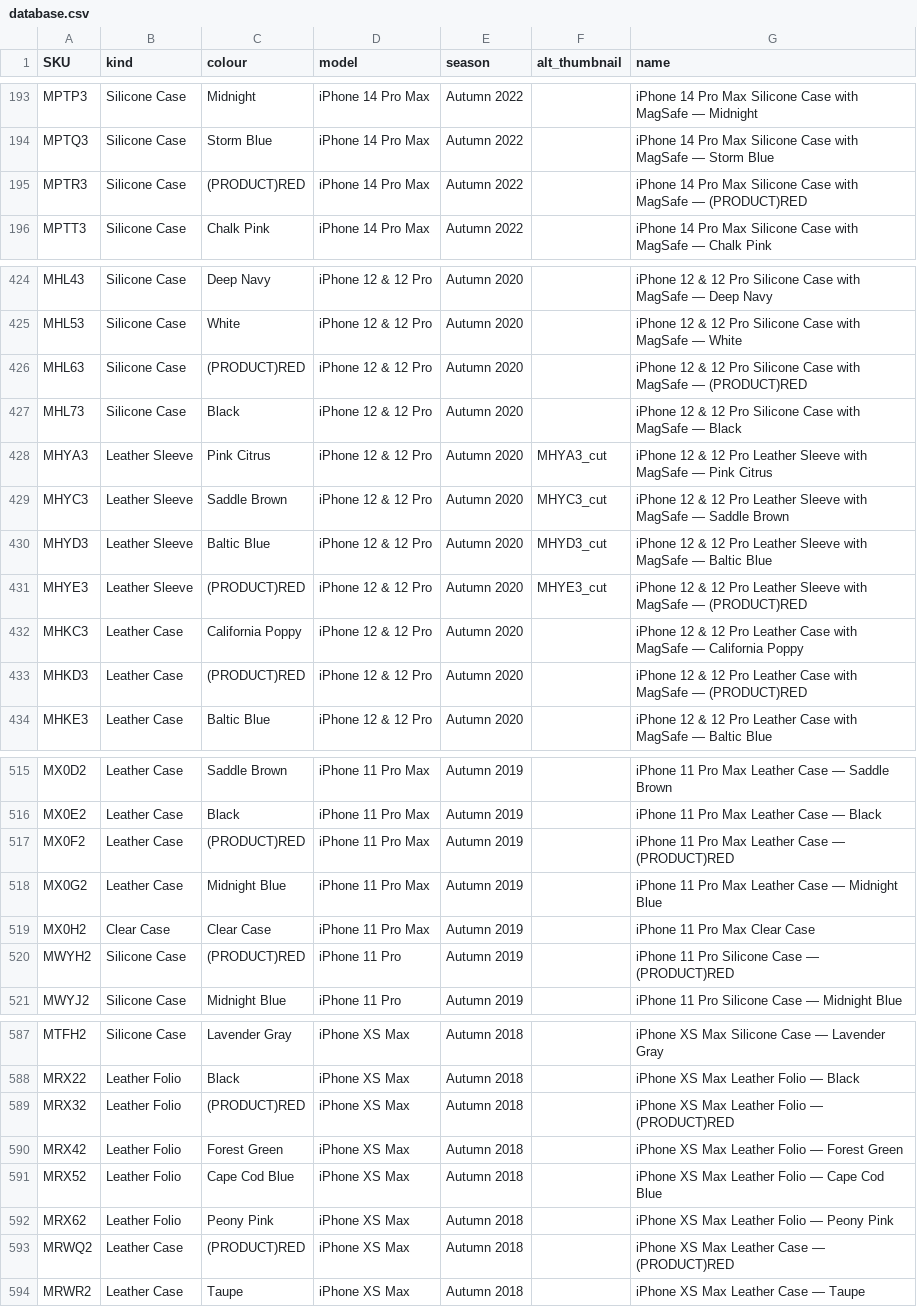
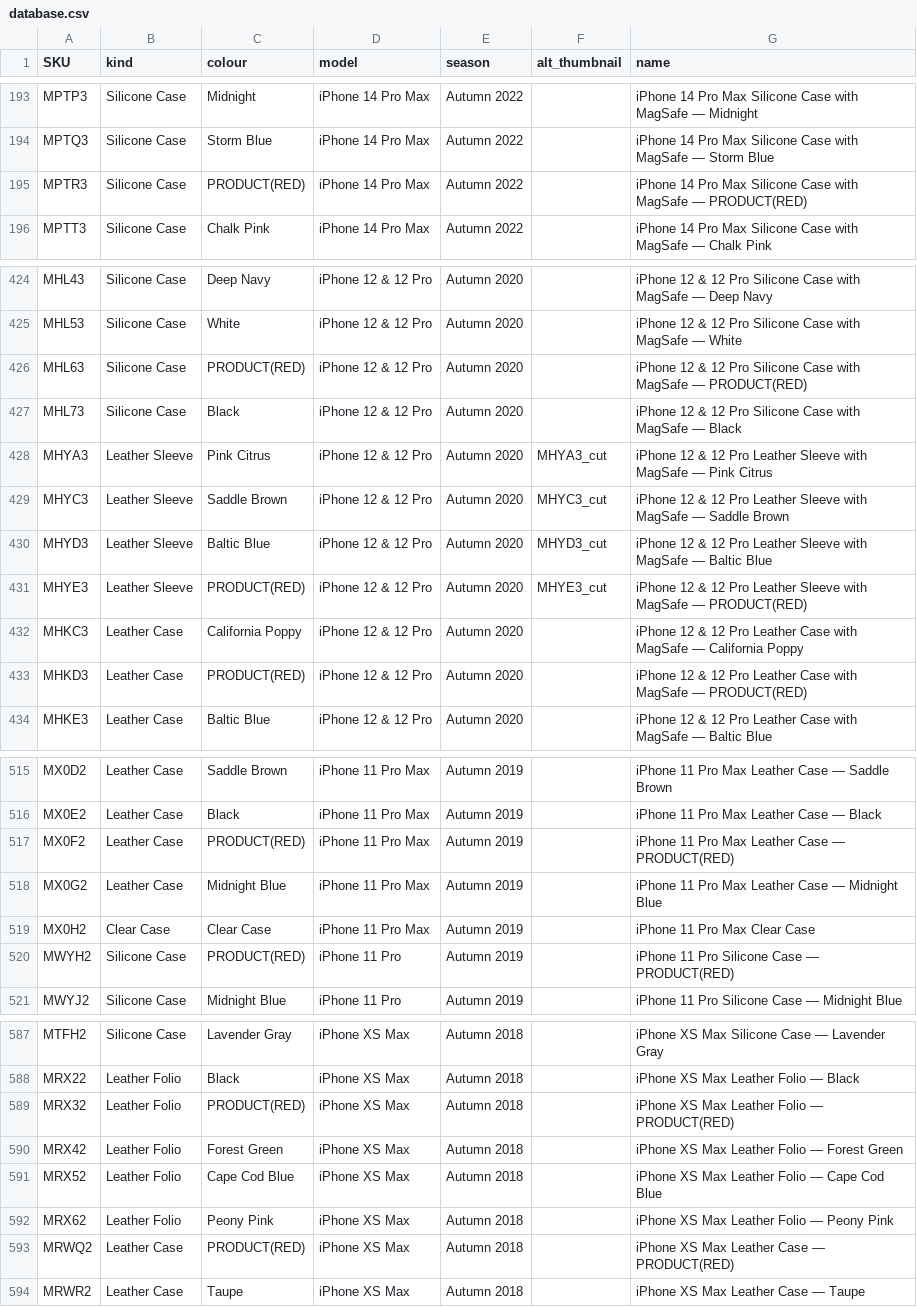
Before and after one commit to JonathanSeriesX/everycase, a CSV file: scripts/database.csv, drawn as a sheet; only a part is shown, gaps mark what is left out; the diff covers the shown part only.

```diff
--- a/scripts/database.csv
+++ b/scripts/database.csv
@@ -194,3 +194,3 @@ MPTP3,Silicone Case,Midnight,iPhone 14 Pro Max,Autumn 2022,,iPhone 14 Pro Max Si
 MPTQ3,Silicone Case,Storm Blue,iPhone 14 Pro Max,Autumn 2022,,iPhone 14 Pro Max Silicone Case with MagSafe — Storm Blue
-MPTR3,Silicone Case,(PRODUCT)RED,iPhone 14 Pro Max,Autumn 2022,,iPhone 14 Pro Max Silicone Case with MagSafe — (PRODUCT)RED
+MPTR3,Silicone Case,PRODUCT(RED),iPhone 14 Pro Max,Autumn 2022,,iPhone 14 Pro Max Silicone Case with MagSafe — PRODUCT(RED)
 MPTT3,Silicone Case,Chalk Pink,iPhone 14 Pro Max,Autumn 2022,,iPhone 14 Pro Max Silicone Case with MagSafe — Chalk Pink
@@ -425,3 +425,3 @@ MHL43,Silicone Case,Deep Navy,iPhone 12 & 12 Pro,Autumn 2020,,iPhone 12 & 12 Pro
 MHL53,Silicone Case,White,iPhone 12 & 12 Pro,Autumn 2020,,iPhone 12 & 12 Pro Silicone Case with MagSafe — White
-MHL63,Silicone Case,(PRODUCT)RED,iPhone 12 & 12 Pro,Autumn 2020,,iPhone 12 & 12 Pro Silicone Case with MagSafe — (PRODUCT)RED
+MHL63,Silicone Case,PRODUCT(RED),iPhone 12 & 12 Pro,Autumn 2020,,iPhone 12 & 12 Pro Silicone Case with MagSafe — PRODUCT(RED)
 MHL73,Silicone Case,Black,iPhone 12 & 12 Pro,Autumn 2020,,iPhone 12 & 12 Pro Silicone Case with MagSafe — Black
@@ -430,5 +430,5 @@ MHYC3,Leather Sleeve,Saddle Brown,iPhone 12 & 12 Pro,Autumn 2020,MHYC3_cut,iPhon
 MHYD3,Leather Sleeve,Baltic Blue,iPhone 12 & 12 Pro,Autumn 2020,MHYD3_cut,iPhone 12 & 12 Pro Leather Sleeve with MagSafe — Baltic Blue
-MHYE3,Leather Sleeve,(PRODUCT)RED,iPhone 12 & 12 Pro,Autumn 2020,MHYE3_cut,iPhone 12 & 12 Pro Leather Sleeve with MagSafe — (PRODUCT)RED
+MHYE3,Leather Sleeve,PRODUCT(RED),iPhone 12 & 12 Pro,Autumn 2020,MHYE3_cut,iPhone 12 & 12 Pro Leather Sleeve with MagSafe — PRODUCT(RED)
 MHKC3,Leather Case,California Poppy,iPhone 12 & 12 Pro,Autumn 2020,,iPhone 12 & 12 Pro Leather Case with MagSafe — California Poppy
-MHKD3,Leather Case,(PRODUCT)RED,iPhone 12 & 12 Pro,Autumn 2020,,iPhone 12 & 12 Pro Leather Case with MagSafe — (PRODUCT)RED
+MHKD3,Leather Case,PRODUCT(RED),iPhone 12 & 12 Pro,Autumn 2020,,iPhone 12 & 12 Pro Leather Case with MagSafe — PRODUCT(RED)
 MHKE3,Leather Case,Baltic Blue,iPhone 12 & 12 Pro,Autumn 2020,,iPhone 12 & 12 Pro Leather Case with MagSafe — Baltic Blue
@@ -516,6 +516,6 @@ MX0D2,Leather Case,Saddle Brown,iPhone 11 Pro Max,Autumn 2019,,iPhone 11 Pro Max
 MX0E2,Leather Case,Black,iPhone 11 Pro Max,Autumn 2019,,iPhone 11 Pro Max Leather Case — Black
-MX0F2,Leather Case,(PRODUCT)RED,iPhone 11 Pro Max,Autumn 2019,,iPhone 11 Pro Max Leather Case — (PRODUCT)RED
+MX0F2,Leather Case,PRODUCT(RED),iPhone 11 Pro Max,Autumn 2019,,iPhone 11 Pro Max Leather Case — PRODUCT(RED)
 MX0G2,Leather Case,Midnight Blue,iPhone 11 Pro Max,Autumn 2019,,iPhone 11 Pro Max Leather Case — Midnight Blue
 MX0H2,Clear Case,Clear Case,iPhone 11 Pro Max,Autumn 2019,,iPhone 11 Pro Max Clear Case
-MWYH2,Silicone Case,(PRODUCT)RED,iPhone 11 Pro,Autumn 2019,,iPhone 11 Pro Silicone Case — (PRODUCT)RED
+MWYH2,Silicone Case,PRODUCT(RED),iPhone 11 Pro,Autumn 2019,,iPhone 11 Pro Silicone Case — PRODUCT(RED)
 MWYJ2,Silicone Case,Midnight Blue,iPhone 11 Pro,Autumn 2019,,iPhone 11 Pro Silicone Case — Midnight Blue
@@ -588,3 +588,3 @@ MTFH2,Silicone Case,Lavender Gray,iPhone XS Max,Autumn 2018,,iPhone XS Max Silic
 MRX22,Leather Folio,Black,iPhone XS Max,Autumn 2018,,iPhone XS Max Leather Folio — Black
-MRX32,Leather Folio,(PRODUCT)RED,iPhone XS Max,Autumn 2018,,iPhone XS Max Leather Folio — (PRODUCT)RED
+MRX32,Leather Folio,PRODUCT(RED),iPhone XS Max,Autumn 2018,,iPhone XS Max Leather Folio — PRODUCT(RED)
 MRX42,Leather Folio,Forest Green,iPhone XS Max,Autumn 2018,,iPhone XS Max Leather Folio — Forest Green
@@ -592,3 +592,3 @@ MRX52,Leather Folio,Cape Cod Blue,iPhone XS Max,Autumn 2018,,iPhone XS Max Leath
 MRX62,Leather Folio,Peony Pink,iPhone XS Max,Autumn 2018,,iPhone XS Max Leather Folio — Peony Pink
-MRWQ2,Leather Case,(PRODUCT)RED,iPhone XS Max,Autumn 2018,,iPhone XS Max Leather Case — (PRODUCT)RED
+MRWQ2,Leather Case,PRODUCT(RED),iPhone XS Max,Autumn 2018,,iPhone XS Max Leather Case — PRODUCT(RED)
 MRWR2,Leather Case,Taupe,iPhone XS Max,Autumn 2018,,iPhone XS Max Leather Case — Taupe
```
Also changed, not shown: 108 edited cells elsewhere in this file, 1 other file.
